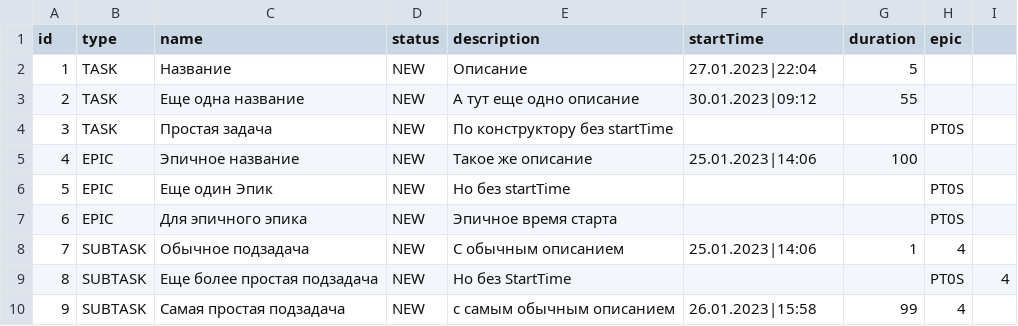
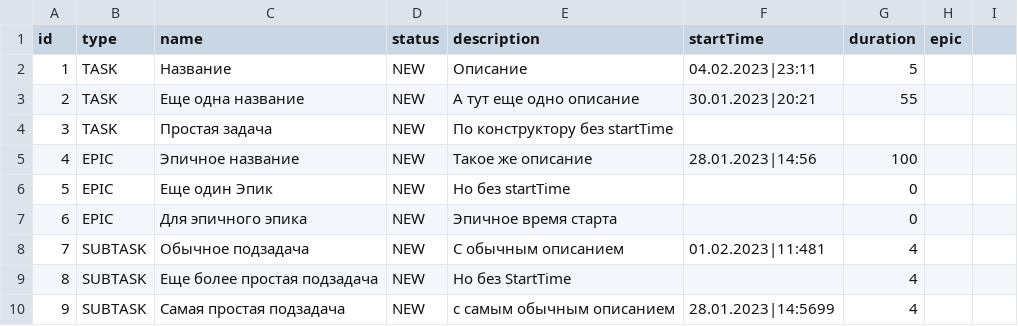
Before and after one commit to PVD777/java-kanban, a CSV file: resources/Task List.csv, drawn as a sheet.

```diff
--- a/resources/Task List.csv
+++ b/resources/Task List.csv
@@ -1,10 +1,10 @@
 id,type,name,status,description,startTime,duration,epic
-1,TASK,Название,NEW,Описание,27.01.2023|22:04,5,
-2,TASK,Еще одна название,NEW,А тут еще одно описание,30.01.2023|09:12,55,
-3,TASK,Простая задача,NEW,По конструктору без startTime,,,PT0S,
-4,EPIC,Эпичное название,NEW,Такое же описание,25.01.2023|14:06,100,
-5,EPIC,Еще один Эпик,NEW,Но без startTime,,,PT0S,
-6,EPIC,Для эпичного эпика,NEW,Эпичное время старта,,,PT0S,
-7,SUBTASK,Обычное подзадача,NEW,C обычным описанием,25.01.2023|14:06,1,4
-8,SUBTASK,Еще более простая подзадача,NEW,Но без StartTime,,,PT0S,4
-9,SUBTASK,Самая простая подзадача,NEW,с самым обычным описанием,26.01.2023|15:58,99,4
+1,TASK,Название,NEW,Описание,04.02.2023|23:11,5,
+2,TASK,Еще одна название,NEW,А тут еще одно описание,30.01.2023|20:21,55,
+3,TASK,Простая задача,NEW,По конструктору без startTime,,,
+4,EPIC,Эпичное название,NEW,Такое же описание,28.01.2023|14:56,100,
+5,EPIC,Еще один Эпик,NEW,Но без startTime,,0,
+6,EPIC,Для эпичного эпика,NEW,Эпичное время старта,,0,
+7,SUBTASK,Обычное подзадача,NEW,C обычным описанием,01.02.2023|11:481,4
+8,SUBTASK,Еще более простая подзадача,NEW,Но без StartTime,,4
+9,SUBTASK,Самая простая подзадача,NEW,с самым обычным описанием,28.01.2023|14:5699,4
```
Also changed, not shown: 4 other files.
